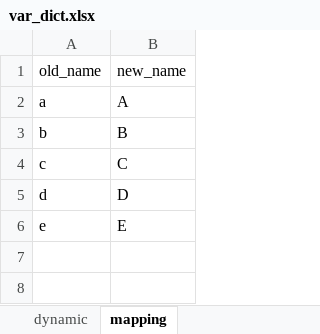
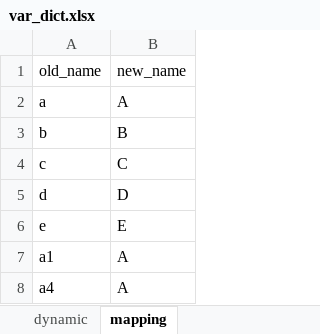
Before and after one commit to ljwa2323/EMR-LIP, an Excel workbook: var_dict.xlsx, sheet mapping, drawn as a sheet; values as stored, in another font and other column widths than the file's, no borders; the diff names each change by its address in the sheet, - before the commit and + after, or states it on an @@ line.

```diff
--- a/var_dict.xlsx (sheet mapping)
+++ b/var_dict.xlsx (sheet mapping)
+row 7: a1 | A
+row 8: a4 | A
```
Also changed, not shown: sheet dynamic, data.xlsx, 5 other files.
